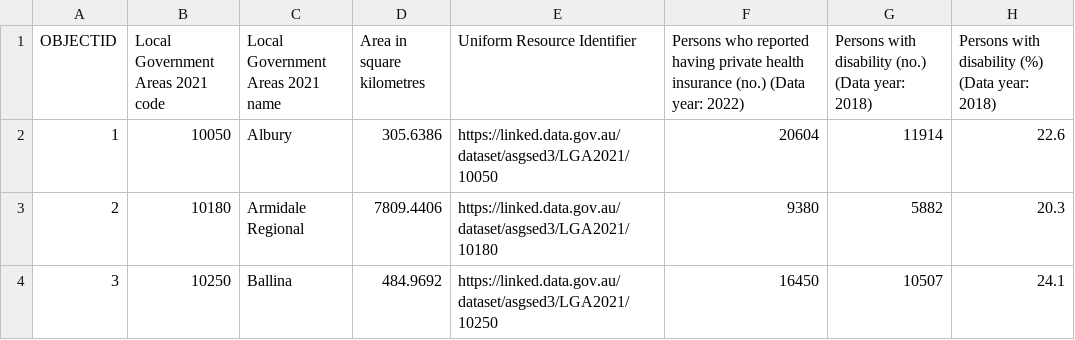
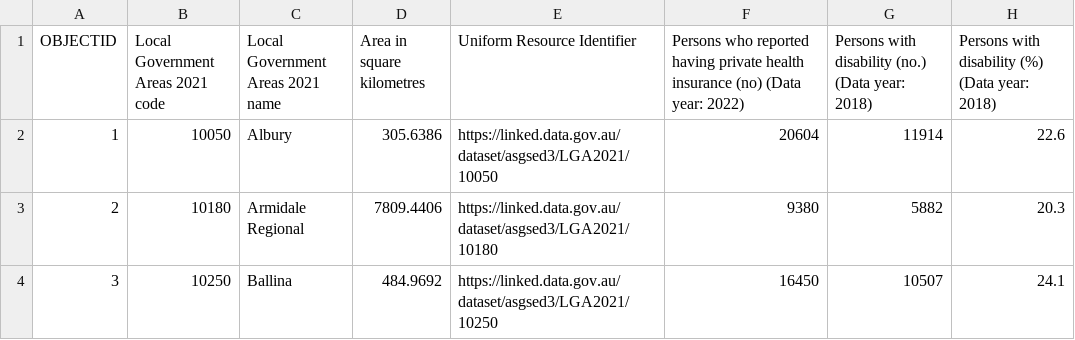
Before and after one commit to ajai0033/FIT3179, a CSV file: LGA_Health_population.csv, drawn as a sheet; only a part is shown; the diff names each change by its address in the sheet, - before the commit and + after, or states it on an @@ line.

Commit message:
updated csv

```diff
--- a/LGA_Health_population.csv
+++ b/LGA_Health_population.csv
-F1: …health insurance (no.) (Data year:…
+F1: …health insurance (no) (Data year:…
```
